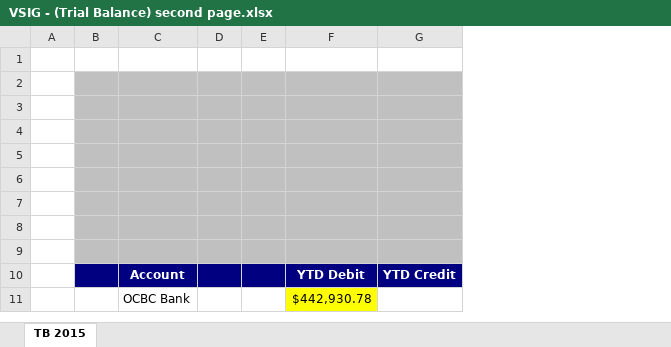
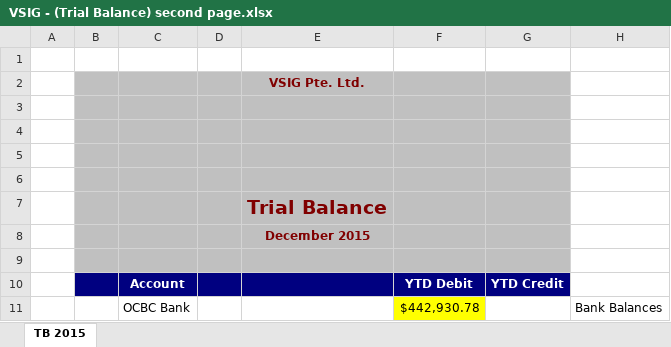
Before and after one commit to kwanlamyu/team6itp3e, an Excel workbook: pages/report_fs/uploads/VSIG - (Trial Balance) second page.xlsx, sheet TB 2015, drawn as a sheet; only a part is shown; values as stored, in another font and other column widths than the file's, no borders; removed rows and columns are numbered as before the commit, all else as after; the diff names each change by its address in the sheet, - before the commit and + after, or states it on an @@ line.

```diff
--- a/pages/report_fs/uploads/VSIG - (Trial Balance) second page.xlsx (sheet TB 2015)
+++ b/pages/report_fs/uploads/VSIG - (Trial Balance) second page.xlsx (sheet TB 2015)
-column E, empty
+column E, rows 2-8: VSIG Pte. Ltd. |  |  |  |  | Trial Balance | December 2015
+column H, row 11: Bank Balances
```
Also changed, not shown: pages/report_fs/uploads/VSIG - (Trial Balance) one page.xlsx, 2 other files.
